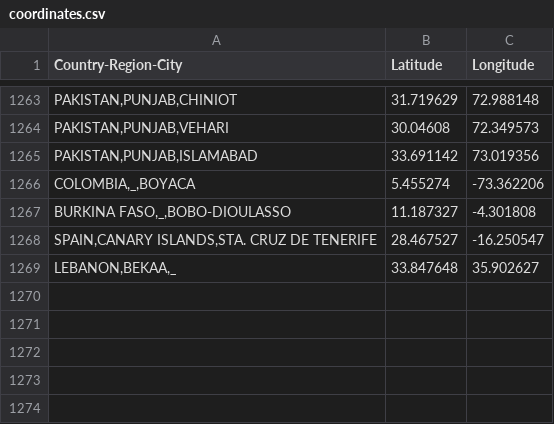
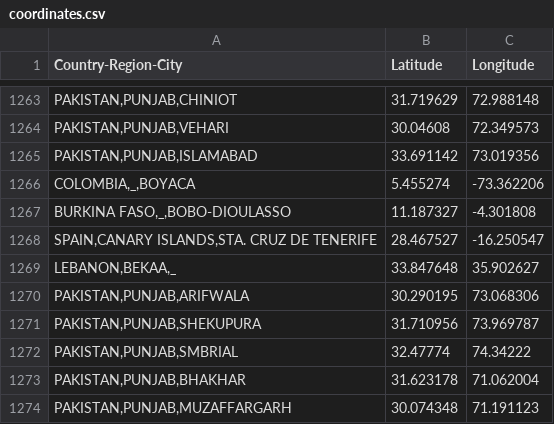
Before and after one commit to sanger-bentley-group/gps-database-processor, a CSV file: data/coordinates.csv, drawn as a sheet; only a part is shown, gaps mark what is left out.

Commit message:
Add new Pakistan locations

```diff
--- a/data/coordinates.csv
+++ b/data/coordinates.csv
@@ -1269 +1269,6 @@ Country-Region-City,Latitude,Longitude
 "LEBANON,BEKAA,_",33.847648,35.902627
+"PAKISTAN,PUNJAB,ARIFWALA",30.290195,73.068306
+"PAKISTAN,PUNJAB,SHEKUPURA",31.710956,73.969787
+"PAKISTAN,PUNJAB,SMBRIAL",32.47774,74.34222
+"PAKISTAN,PUNJAB,BHAKHAR",31.623178,71.062004
+"PAKISTAN,PUNJAB,MUZAFFARGARH",30.074348,71.191123
```
